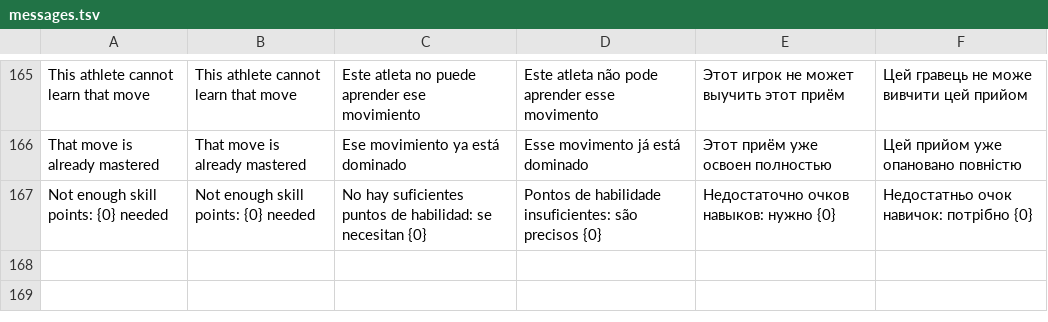
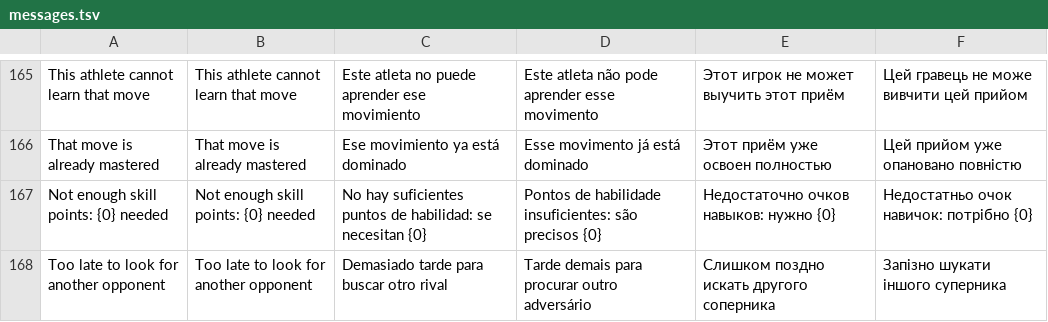
Before and after one commit to inowios/Arena-Game-Backend, a TSV file: server/src/main/resources/i18n/messages.tsv, drawn as a sheet; only a part is shown, gaps mark what is left out; the diff names each change by its address in the sheet, - before the commit and + after, or states it on an @@ line.

```diff
--- a/server/src/main/resources/i18n/messages.tsv
+++ b/server/src/main/resources/i18n/messages.tsv
+row 168: Too late to look for another opponent | Too late to look for another opponent | Demasiado tarde para buscar otro rival | Tarde demais para procurar outro adversário | Слишком поздно искать другого соперника | Запізно шукати іншого суперника
```
Also changed, not shown: 7 other files.
